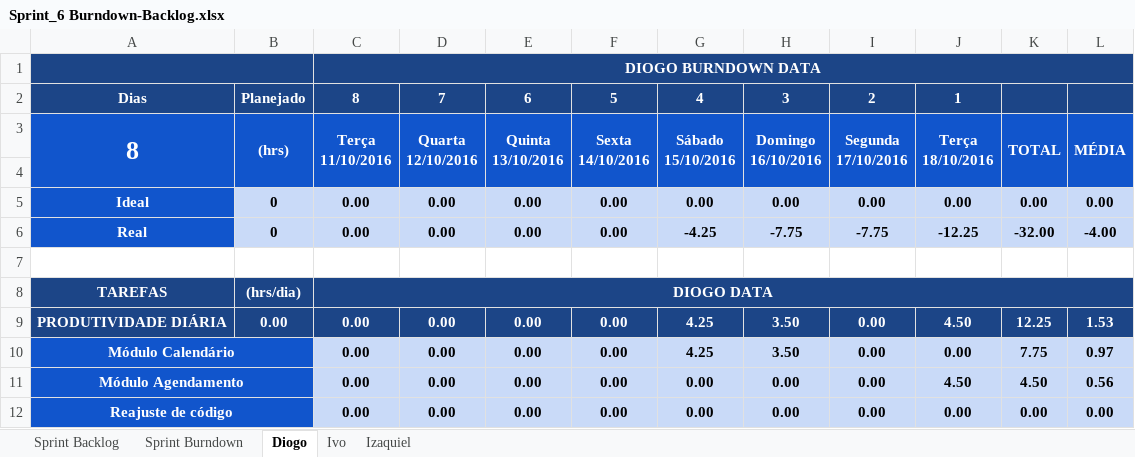
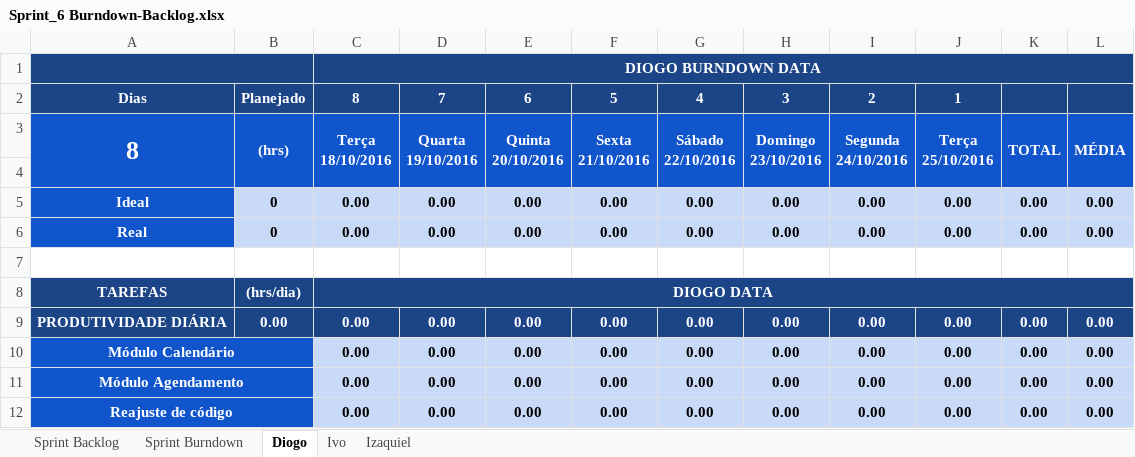
Before and after one commit to keiroez/SistemaC, an Excel workbook: Sprint 6/Sprint_6 Burndown-Backlog.xlsx, sheet Diogo, drawn as a sheet; values as stored, in another font and other column widths than the file's, no borders; charts and pictures and conditional formats not drawn; ↵ is a line break in a cell; the diff names each change by its address in the sheet, - before the commit and + after, or states it on an @@ line.

```diff
--- a/Sprint 6/Sprint_6 Burndown-Backlog.xlsx (sheet Diogo)
+++ b/Sprint 6/Sprint_6 Burndown-Backlog.xlsx (sheet Diogo)
-C3: Terça ↵ 11/10/2016
+C3: Terça ↵ 18/10/2016
-D3: Quarta ↵ 12/10/2016
+D3: Quarta ↵ 19/10/2016
-E3: Quinta ↵ 13/10/2016
+E3: Quinta ↵ 20/10/2016
-F3: Sexta ↵ 14/10/2016
+F3: Sexta ↵ 21/10/2016
-G3: Sábado ↵ 15/10/2016
+G3: Sábado ↵ 22/10/2016
-H3: Domingo ↵ 16/10/2016
+H3: Domingo ↵ 23/10/2016
-I3: Segunda ↵ 17/10/2016
+I3: Segunda ↵ 24/10/2016
-J3: Terça ↵ 18/10/2016
+J3: Terça ↵ 25/10/2016
-G6: -4.25
+G6: 0.00
-H6: -7.75
+H6: 0.00
-I6: -7.75
+I6: 0.00
-J6: -12.25
+J6: 0.00
-K6: -32.00
+K6: 0.00
-L6: -4.00
+L6: 0.00
-G9:G10: 4.25
+G9:G10: 0.00
-H9:H10: 3.50
+H9:H10: 0.00
-J9: 4.50
+J9: 0.00
-K9: 12.25
+K9: 0.00
-L9: 1.53
+L9: 0.00
-K10: 7.75
+K10: 0.00
-L10: 0.97
+L10: 0.00
-J11: 4.50
+J11: 0.00
-K11: 4.50
+K11: 0.00
-L11: 0.56
+L11: 0.00
```
Also changed, not shown: sheet Sprint Burndown, sheet Ivo, sheet Izaquiel, sheet Sprint Backlog, charts or pictures.
